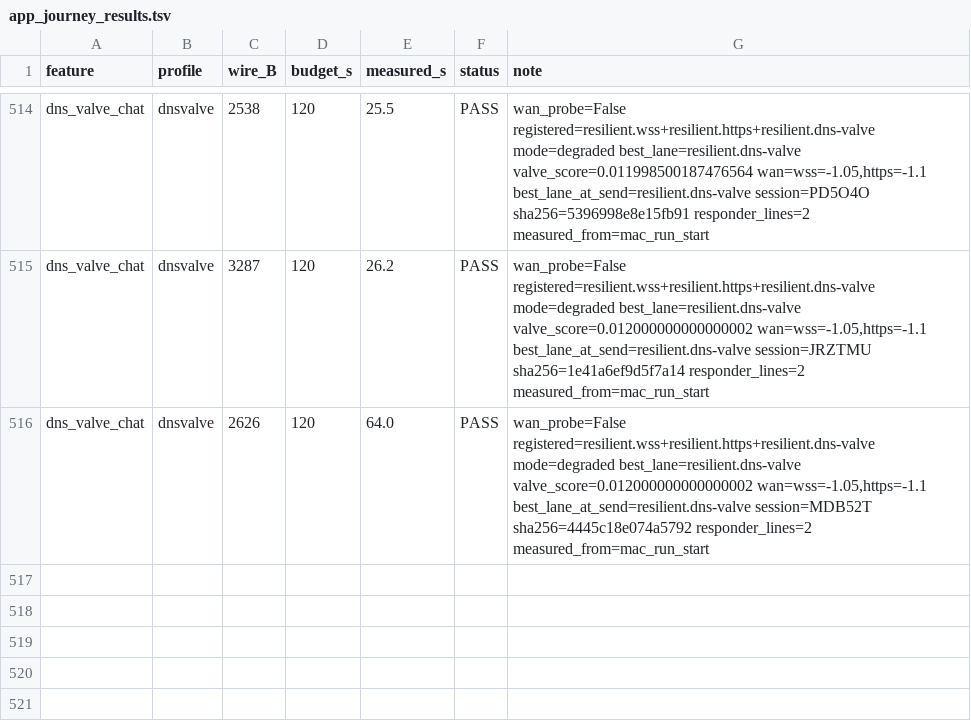
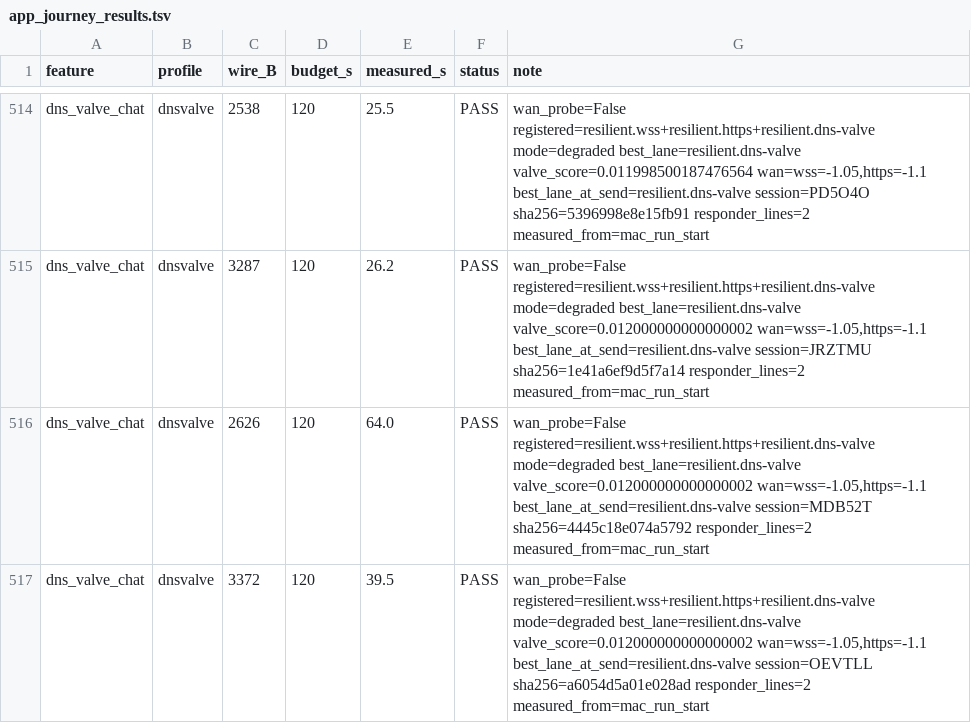
Before and after one commit to tlscodes/liveresilient, a TSV file: tools/dossier/app_journey_results.tsv, drawn as a sheet; only a part is shown, gaps mark what is left out; the diff names each change by its address in the sheet, - before the commit and + after, or states it on an @@ line.

```diff
--- a/tools/dossier/app_journey_results.tsv
+++ b/tools/dossier/app_journey_results.tsv
+row 517: dns_valve_chat | dnsvalve | 3372 | 120 | 39.5 | PASS | wan_probe=False registered=resilient.wss+resilient.https+resilient.dns-valve mode=degraded best_lane=resilient.dns-valve valve_score=0.012000000000000002 wan=wss=-1.05,https=-1.1 best_lane_at_send=resilient.dns-valve session=OEVTLL sha256=a6054d5a01e028ad responder_lines=2 measured_from=mac_run_start
```
Also changed, not shown: tools/dossier/manifest.tsv, 3 other files.
